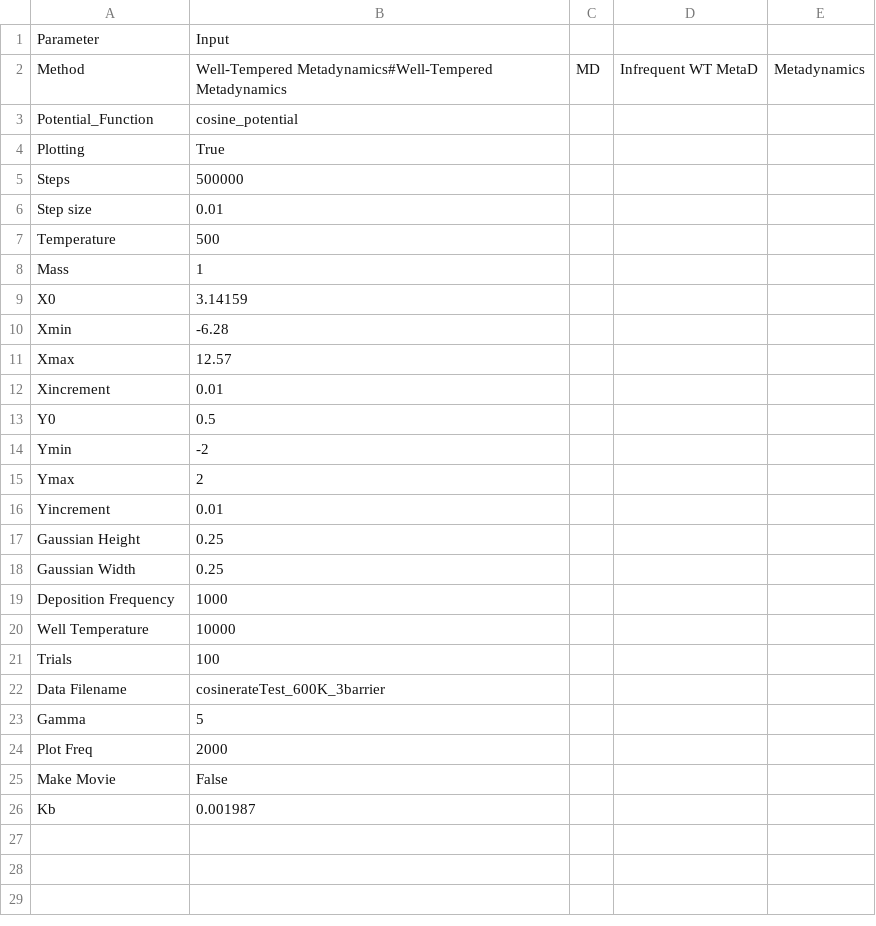
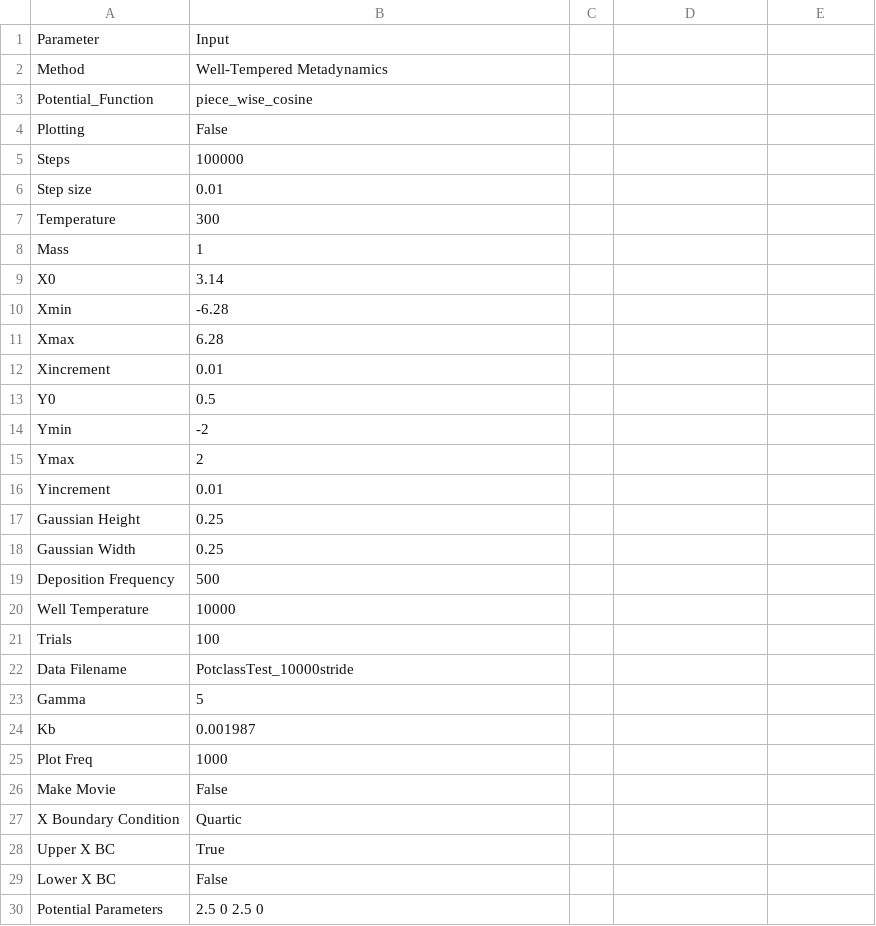
Before and after one commit to UWPRG/LimPy, a CSV file: Langevin_Package/inputfiles/inputscosine.csv, drawn as a sheet.

```diff
--- a/Langevin_Package/inputfiles/inputscosine.csv
+++ b/Langevin_Package/inputfiles/inputscosine.csv
@@ -1,12 +1,12 @@
 Parameter,Input
-Method,Well-Tempered Metadynamics#Well-Tempered Metadynamics, MD, Infrequent WT MetaD, Metadynamics
-Potential_Function,cosine_potential
-Plotting,True
-Steps,500000
+Method,Well-Tempered Metadynamics
+Potential_Function,piece_wise_cosine
+Plotting,False
+Steps,100000
 Step size,0.01
-Temperature,500
+Temperature,300
 Mass,1
-X0,3.14159
+X0,3.14
 Xmin,-6.28
-Xmax,12.57
+Xmax,6.28
 Xincrement,0.01
@@ -18,9 +18,13 @@ Gaussian Height,0.25
 Gaussian Width,0.25
-Deposition Frequency,1000
+Deposition Frequency,500
 Well Temperature,10000
 Trials,100
-Data Filename,cosinerateTest_600K_3barrier
+Data Filename,PotclassTest_10000stride
 Gamma,5
-Plot Freq,2000
+Kb,0.001987
+Plot Freq,1000
 Make Movie,False
-Kb,0.001987
+X Boundary Condition,Quartic
+Upper X BC,True
+Lower X BC,False
+Potential Parameters,2.5 0 2.5 0
```
Also changed, not shown: Langevin_Package/inputfiles/inputs2gaussian.csv, 12 other files.
